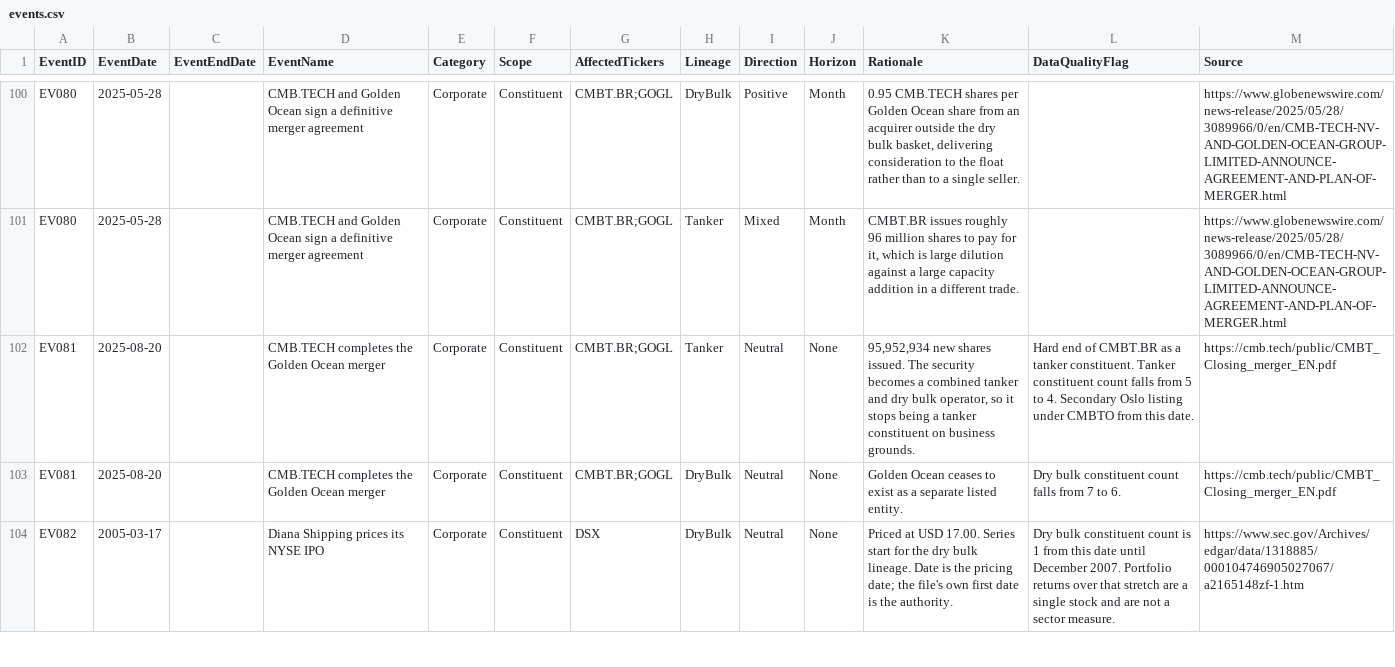
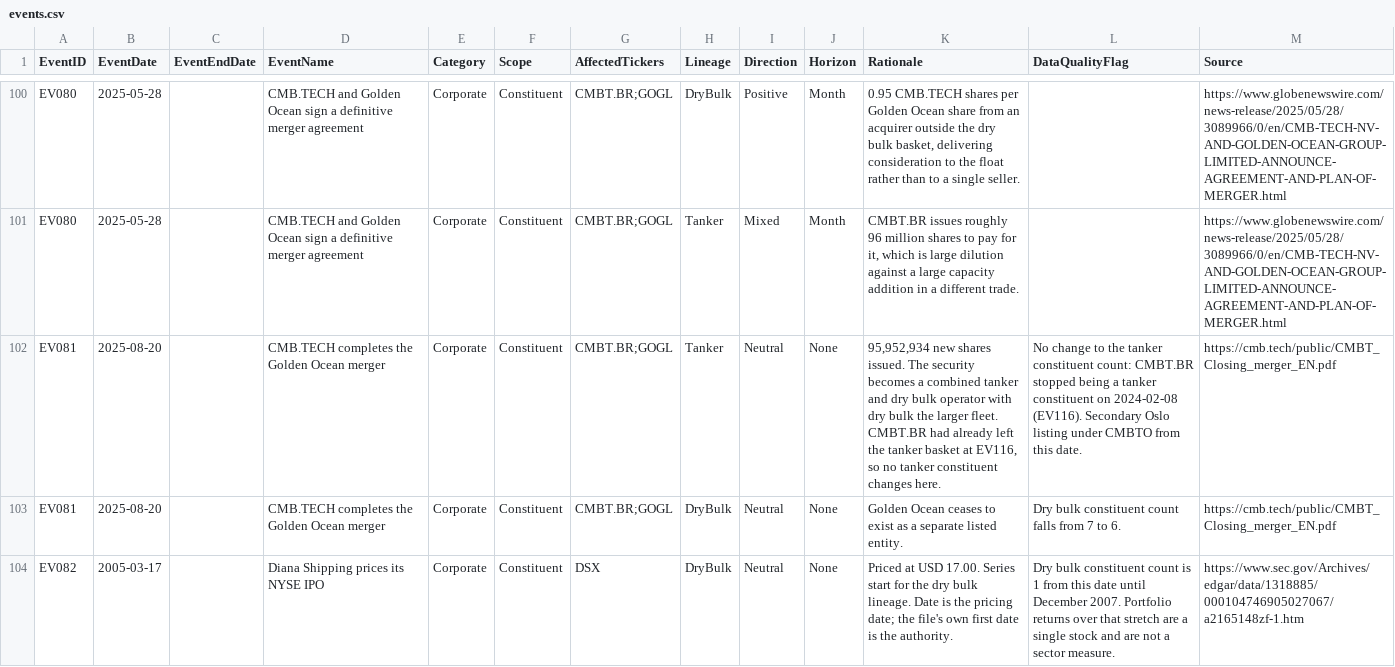
Before and after one commit to eeriesandwich/ships, a CSV file: data/events.csv, drawn as a sheet; only a part is shown, gaps mark what is left out.

```diff
--- a/data/events.csv
+++ b/data/events.csv
@@ -101,3 +101,3 @@ EV080,2025-05-28,,CMB.TECH and Golden Ocean sign a definitive merger agreement,C
 EV080,2025-05-28,,CMB.TECH and Golden Ocean sign a definitive merger agreement,Corporate,Constituent,CMBT.BR;GOGL,Tanker,Mixed,Month,"CMBT.BR issues roughly 96 million shares to pay for it, which is large dilution against a large capacity addition in a different trade.",,https://www.globenewswire.com/news-release/2025/05/28/3089966/0/en/CMB-TECH-NV-AND-GOLDEN-OCEAN-GROUP-LIMITED-ANNOUNCE-AGREEMENT-AND-PLAN-OF-MERGER.html
-EV081,2025-08-20,,CMB.TECH completes the Golden Ocean merger,Corporate,Constituent,CMBT.BR;GOGL,Tanker,Neutral,None,"95,952,934 new shares issued. The security becomes a combined tanker and dry bulk operator, so it stops being a tanker constituent on business grounds.",Hard end of CMBT.BR as a tanker constituent. Tanker constituent count falls from 5 to 4. Secondary Oslo listing under CMBTO from this date.,https://cmb.tech/public/CMBT_Closing_merger_EN.pdf
+EV081,2025-08-20,,CMB.TECH completes the Golden Ocean merger,Corporate,Constituent,CMBT.BR;GOGL,Tanker,Neutral,None,"95,952,934 new shares issued. The security becomes a combined tanker and dry bulk operator with dry bulk the larger fleet. CMBT.BR had already left the tanker basket at EV116, so no tanker constituent changes here.",No change to the tanker constituent count: CMBT.BR stopped being a tanker constituent on 2024-02-08 (EV116). Secondary Oslo listing under CMBTO from this date.,https://cmb.tech/public/CMBT_Closing_merger_EN.pdf
 EV081,2025-08-20,,CMB.TECH completes the Golden Ocean merger,Corporate,Constituent,CMBT.BR;GOGL,DryBulk,Neutral,None,Golden Ocean ceases to exist as a separate listed entity.,Dry bulk constituent count falls from 7 to 6.,https://cmb.tech/public/CMBT_Closing_merger_EN.pdf
```
Also changed, not shown: data/series_windows.csv, 5 other files.
